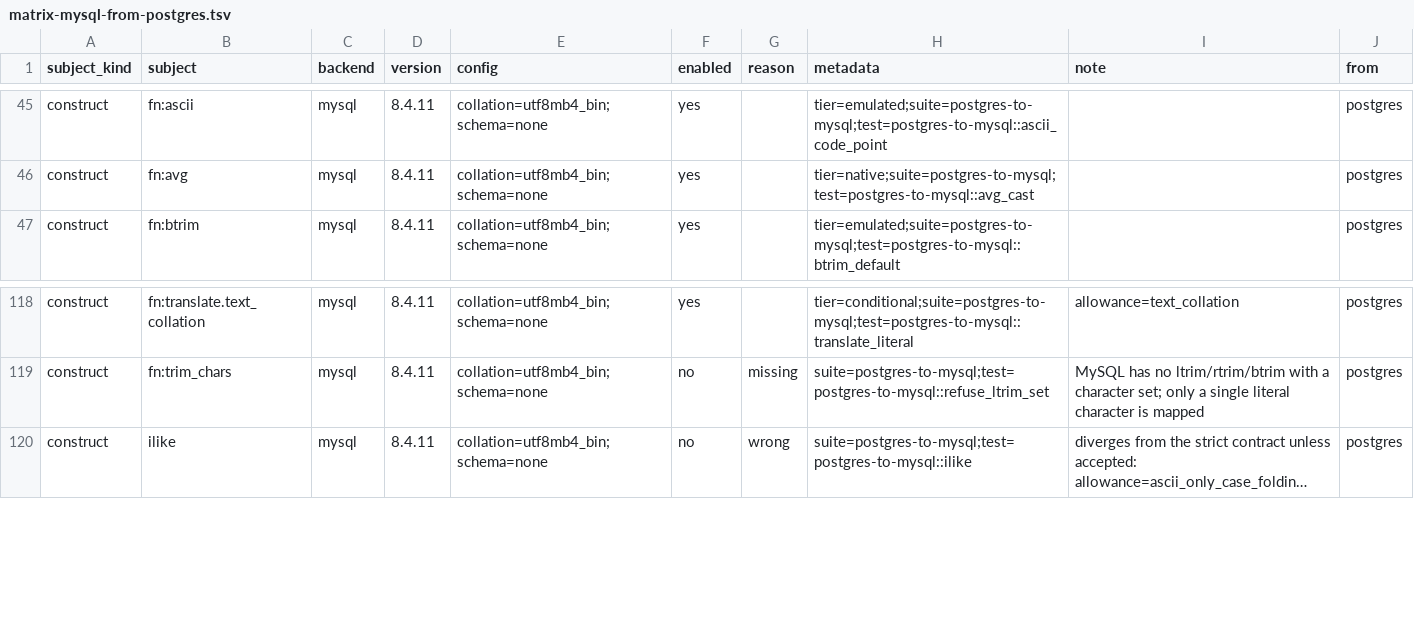
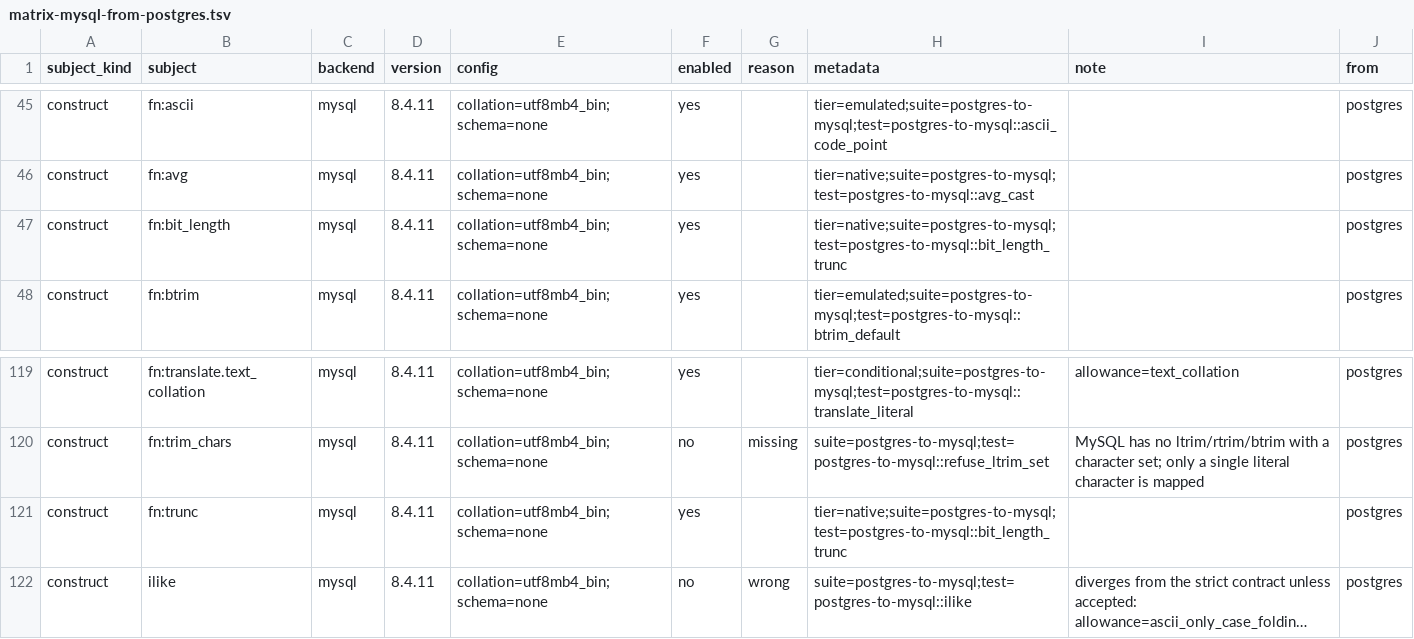
Before and after one commit to ThinkersJournal/unisql, a TSV file: crates/unisql-dialect-mysql/matrix-mysql-from-postgres.tsv, drawn as a sheet; only a part is shown, gaps mark what is left out; long unchanged cells end in …; the diff names each change by its address in the sheet, - before the commit and + after, or states it on an @@ line.

```diff
--- a/crates/unisql-dialect-mysql/matrix-mysql-from-postgres.tsv
+++ b/crates/unisql-dialect-mysql/matrix-mysql-from-postgres.tsv
+row 47: construct | fn:bit_length | mysql | 8.4.11 | collation=utf8mb4_bin;schema=none | yes |  | tier=native;suite=postgres-to-mysql;test=postgres-to-mysql::bit_length_trunc |  | postgres
+row 121: construct | fn:trunc | mysql | 8.4.11 | collation=utf8mb4_bin;schema=none | yes |  | tier=native;suite=postgres-to-mysql;test=postgres-to-mysql::bit_length_trunc |  | postgres
```
Also changed, not shown: crates/unisql-dialect-mysql/matrix-mariadb-from-postgres.tsv, docs/LEAF-CONTRACTS.tsv, 4 other files.
